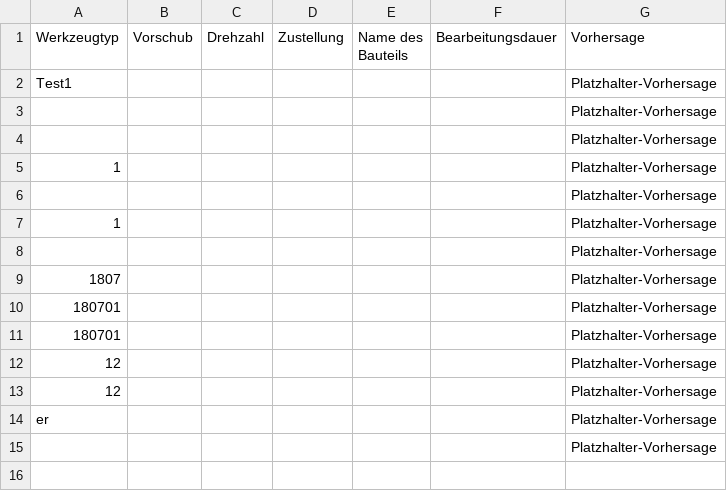
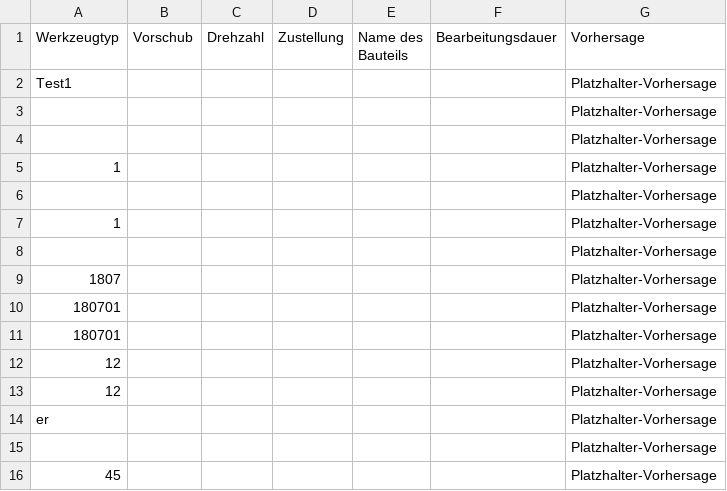
Before and after one commit to tobkirch/seminararbeit, a CSV file: ergebnisse.csv, drawn as a sheet.

Commit message:
Daten aktualisiert

```diff
--- a/ergebnisse.csv
+++ b/ergebnisse.csv
@@ -15 +15,2 @@ er,,,,,,Platzhalter-Vorhersage
 ,,,,,,Platzhalter-Vorhersage
+45,,,,,,Platzhalter-Vorhersage
```
